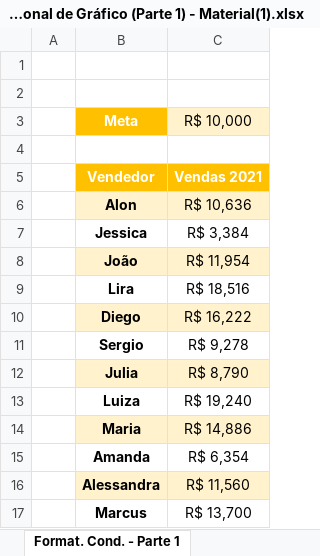
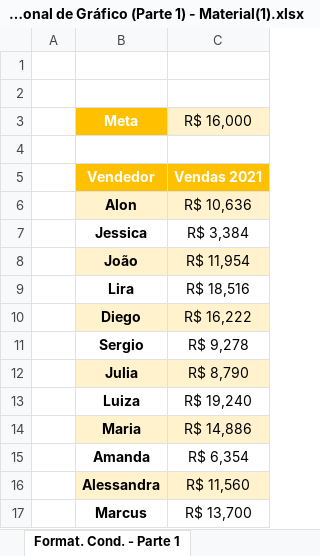
Before and after one commit to filipeAugusto99/Excel, an Excel workbook: 7-Gráficos/14. Formatação Condicional de Gráfico (Parte 1) - Material(1).xlsx, sheet Format. Cond. - Parte 1, drawn as a sheet; values as stored, in another font and other column widths than the file's, no borders; charts and pictures not drawn; the diff names each change by its address in the sheet, - before the commit and + after, or states it on an @@ line.

```diff
--- a/7-Gráficos/14. Formatação Condicional de Gráfico (Parte 1) - Material(1).xlsx (sheet Format. Cond. - Parte 1)
+++ b/7-Gráficos/14. Formatação Condicional de Gráfico (Parte 1) - Material(1).xlsx (sheet Format. Cond. - Parte 1)
-C3: R$ 10,000
+C3: R$ 16,000
```
Also changed, not shown: sheet Format. Cond. - Parte 1 (Gab.), sheet Format. Cond. - Parte 2, hidden cells, charts or pictures, 7-Gráficos/07. Gráfico de Colunas Empilhadas (Parte 1) - Material(1).xlsx, 7-Gráficos/10. Gráfico de Barras - Material(1).xlsx, 3 other files.
